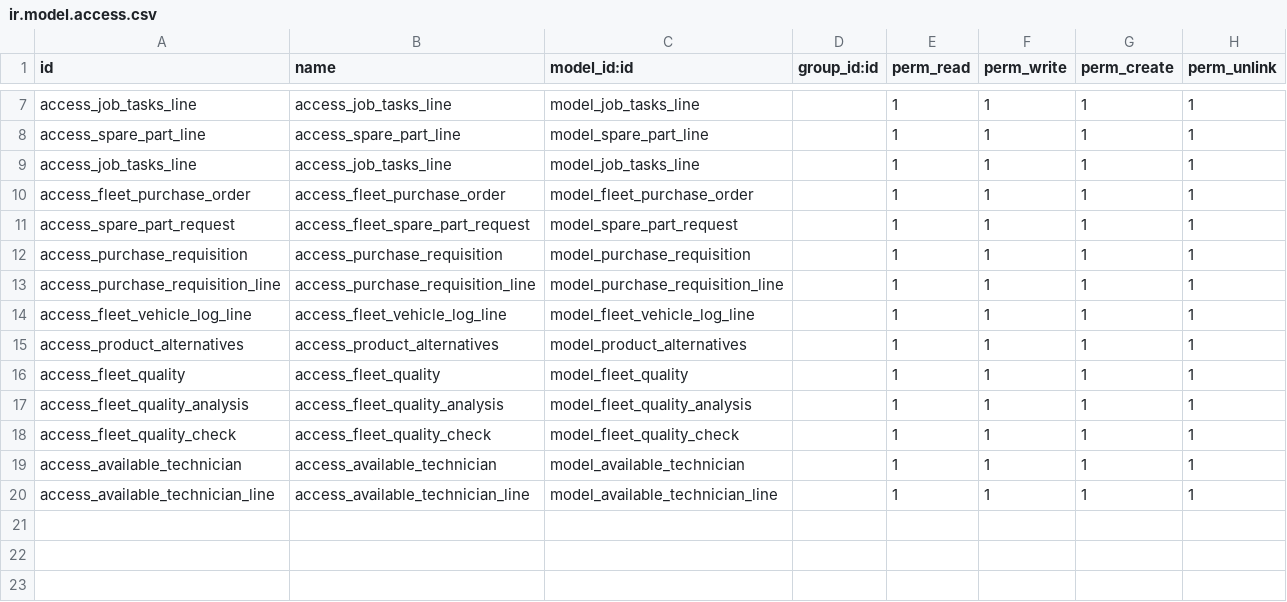
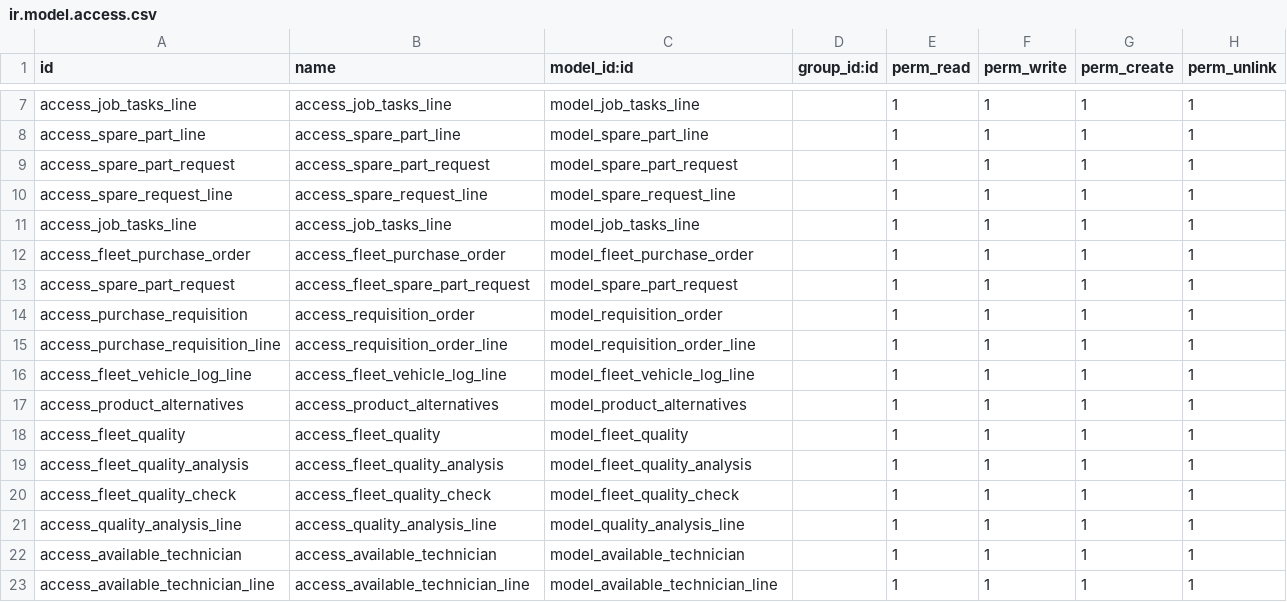
Before and after one commit to Retal-En/AutoBash, a CSV file: workshop_service_management/security/ir.model.access.csv, drawn as a sheet; only a part is shown, gaps mark what is left out.

Commit message:
workshop_service_management

```diff
--- a/workshop_service_management/security/ir.model.access.csv
+++ b/workshop_service_management/security/ir.model.access.csv
@@ -8,2 +8,4 @@ access_job_tasks_line,access_job_tasks_line,model_job_tasks_line,,1,1,1,1
 access_spare_part_line,access_spare_part_line,model_spare_part_line,,1,1,1,1
+access_spare_part_request,access_spare_part_request,model_spare_part_request,,1,1,1,1
+access_spare_request_line,access_spare_request_line,model_spare_request_line,,1,1,1,1
 access_job_tasks_line,access_job_tasks_line,model_job_tasks_line,,1,1,1,1
@@ -11,4 +13,4 @@ access_fleet_purchase_order,access_fleet_purchase_order,model_fleet_purchase_ord
 access_spare_part_request,access_fleet_spare_part_request,model_spare_part_request,,1,1,1,1
-access_purchase_requisition,access_purchase_requisition,model_purchase_requisition,,1,1,1,1
-access_purchase_requisition_line,access_purchase_requisition_line,model_purchase_requisition_line,,1,1,1,1
+access_purchase_requisition,access_requisition_order,model_requisition_order,,1,1,1,1
+access_purchase_requisition_line,access_requisition_order_line,model_requisition_order_line,,1,1,1,1
 access_fleet_vehicle_log_line,access_fleet_vehicle_log_line,model_fleet_vehicle_log_line,,1,1,1,1
@@ -18,2 +20,3 @@ access_fleet_quality_analysis,access_fleet_quality_analysis,model_fleet_quality_
 access_fleet_quality_check,access_fleet_quality_check,model_fleet_quality_check,,1,1,1,1
+access_quality_analysis_line,access_quality_analysis_line,model_quality_analysis_line,,1,1,1,1
 access_available_technician,access_available_technician,model_available_technician,,1,1,1,1
```
Also changed, not shown: 13 other files.
